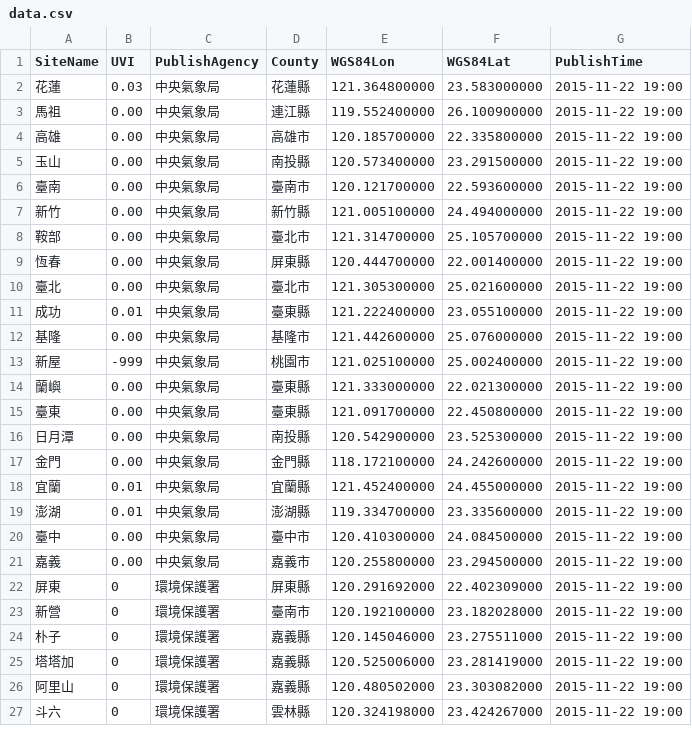
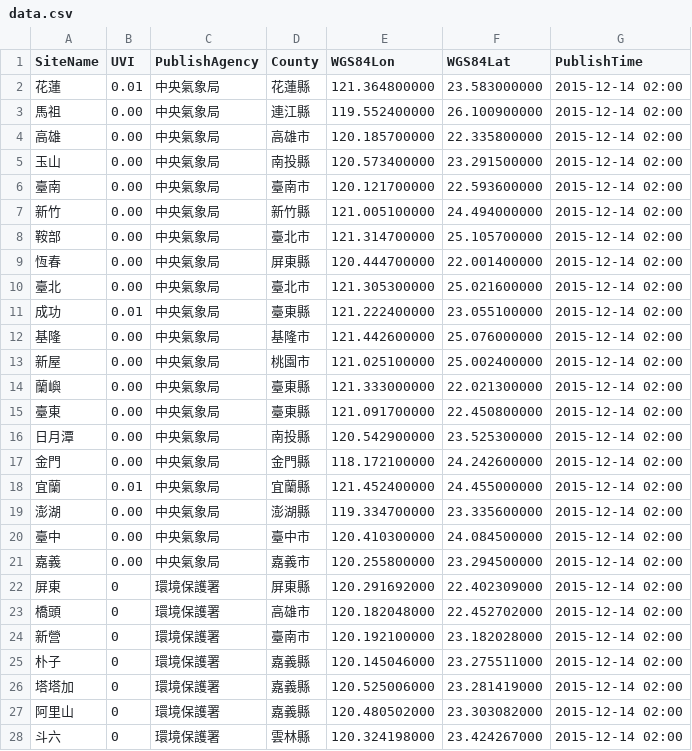
Before and after one commit to TaiwanStat/real.taiwanstat.com, a CSV file: uv/data/data.csv, drawn as a sheet; only a part is shown; the diff covers the shown part only.

```diff
--- a/uv/data/data.csv
+++ b/uv/data/data.csv
@@ -1,27 +1,28 @@
 SiteName,UVI,PublishAgency,County,WGS84Lon,WGS84Lat,PublishTime
-花蓮,0.03,中央氣象局,花蓮縣,121.364800000,23.583000000,2015-11-22 19:00
-馬祖,0.00,中央氣象局,連江縣,119.552400000,26.100900000,2015-11-22 19:00
-高雄,0.00,中央氣象局,高雄市,120.185700000,22.335800000,2015-11-22 19:00
-玉山,0.00,中央氣象局,南投縣,120.573400000,23.291500000,2015-11-22 19:00
-臺南,0.00,中央氣象局,臺南市,120.121700000,22.593600000,2015-11-22 19:00
-新竹,0.00,中央氣象局,新竹縣,121.005100000,24.494000000,2015-11-22 19:00
-鞍部,0.00,中央氣象局,臺北市,121.314700000,25.105700000,2015-11-22 19:00
-恆春,0.00,中央氣象局,屏東縣,120.444700000,22.001400000,2015-11-22 19:00
-臺北,0.00,中央氣象局,臺北市,121.305300000,25.021600000,2015-11-22 19:00
-成功,0.01,中央氣象局,臺東縣,121.222400000,23.055100000,2015-11-22 19:00
-基隆,0.00,中央氣象局,基隆市,121.442600000,25.076000000,2015-11-22 19:00
-新屋,-999,中央氣象局,桃園市,121.025100000,25.002400000,2015-11-22 19:00
-蘭嶼,0.00,中央氣象局,臺東縣,121.333000000,22.021300000,2015-11-22 19:00
-臺東,0.00,中央氣象局,臺東縣,121.091700000,22.450800000,2015-11-22 19:00
-日月潭,0.00,中央氣象局,南投縣,120.542900000,23.525300000,2015-11-22 19:00
-金門,0.00,中央氣象局,金門縣,118.172100000,24.242600000,2015-11-22 19:00
-宜蘭,0.01,中央氣象局,宜蘭縣,121.452400000,24.455000000,2015-11-22 19:00
-澎湖,0.01,中央氣象局,澎湖縣,119.334700000,23.335600000,2015-11-22 19:00
-臺中,0.00,中央氣象局,臺中市,120.410300000,24.084500000,2015-11-22 19:00
-嘉義,0.00,中央氣象局,嘉義市,120.255800000,23.294500000,2015-11-22 19:00
-屏東,0,環境保護署,屏東縣,120.291692000,22.402309000,2015-11-22 19:00
-新營,0,環境保護署,臺南市,120.192100000,23.182028000,2015-11-22 19:00
-朴子,0,環境保護署,嘉義縣,120.145046000,23.275511000,2015-11-22 19:00
-塔塔加,0,環境保護署,嘉義縣,120.525006000,23.281419000,2015-11-22 19:00
-阿里山,0,環境保護署,嘉義縣,120.480502000,23.303082000,2015-11-22 19:00
-斗六,0,環境保護署,雲林縣,120.324198000,23.424267000,2015-11-22 19:00
+花蓮,0.01,中央氣象局,花蓮縣,121.364800000,23.583000000,2015-12-14 02:00
+馬祖,0.00,中央氣象局,連江縣,119.552400000,26.100900000,2015-12-14 02:00
+高雄,0.00,中央氣象局,高雄市,120.185700000,22.335800000,2015-12-14 02:00
+玉山,0.00,中央氣象局,南投縣,120.573400000,23.291500000,2015-12-14 02:00
+臺南,0.00,中央氣象局,臺南市,120.121700000,22.593600000,2015-12-14 02:00
+新竹,0.00,中央氣象局,新竹縣,121.005100000,24.494000000,2015-12-14 02:00
+鞍部,0.00,中央氣象局,臺北市,121.314700000,25.105700000,2015-12-14 02:00
+恆春,0.00,中央氣象局,屏東縣,120.444700000,22.001400000,2015-12-14 02:00
+臺北,0.00,中央氣象局,臺北市,121.305300000,25.021600000,2015-12-14 02:00
+成功,0.01,中央氣象局,臺東縣,121.222400000,23.055100000,2015-12-14 02:00
+基隆,0.00,中央氣象局,基隆市,121.442600000,25.076000000,2015-12-14 02:00
+新屋,0.00,中央氣象局,桃園市,121.025100000,25.002400000,2015-12-14 02:00
+蘭嶼,0.00,中央氣象局,臺東縣,121.333000000,22.021300000,2015-12-14 02:00
+臺東,0.00,中央氣象局,臺東縣,121.091700000,22.450800000,2015-12-14 02:00
+日月潭,0.00,中央氣象局,南投縣,120.542900000,23.525300000,2015-12-14 02:00
+金門,0.00,中央氣象局,金門縣,118.172100000,24.242600000,2015-12-14 02:00
+宜蘭,0.01,中央氣象局,宜蘭縣,121.452400000,24.455000000,2015-12-14 02:00
+澎湖,0.00,中央氣象局,澎湖縣,119.334700000,23.335600000,2015-12-14 02:00
+臺中,0.00,中央氣象局,臺中市,120.410300000,24.084500000,2015-12-14 02:00
+嘉義,0.00,中央氣象局,嘉義市,120.255800000,23.294500000,2015-12-14 02:00
+屏東,0,環境保護署,屏東縣,120.291692000,22.402309000,2015-12-14 02:00
+橋頭,0,環境保護署,高雄市,120.182048000,22.452702000,2015-12-14 02:00
+新營,0,環境保護署,臺南市,120.192100000,23.182028000,2015-12-14 02:00
+朴子,0,環境保護署,嘉義縣,120.145046000,23.275511000,2015-12-14 02:00
+塔塔加,0,環境保護署,嘉義縣,120.525006000,23.281419000,2015-12-14 02:00
+阿里山,0,環境保護署,嘉義縣,120.480502000,23.303082000,2015-12-14 02:00
+斗六,0,環境保護署,雲林縣,120.324198000,23.424267000,2015-12-14 02:00
```
Also changed, not shown: 1 removed row and 7 edited cells elsewhere in this file, gamma/data/gammamonitor.csv, 10 other files.
